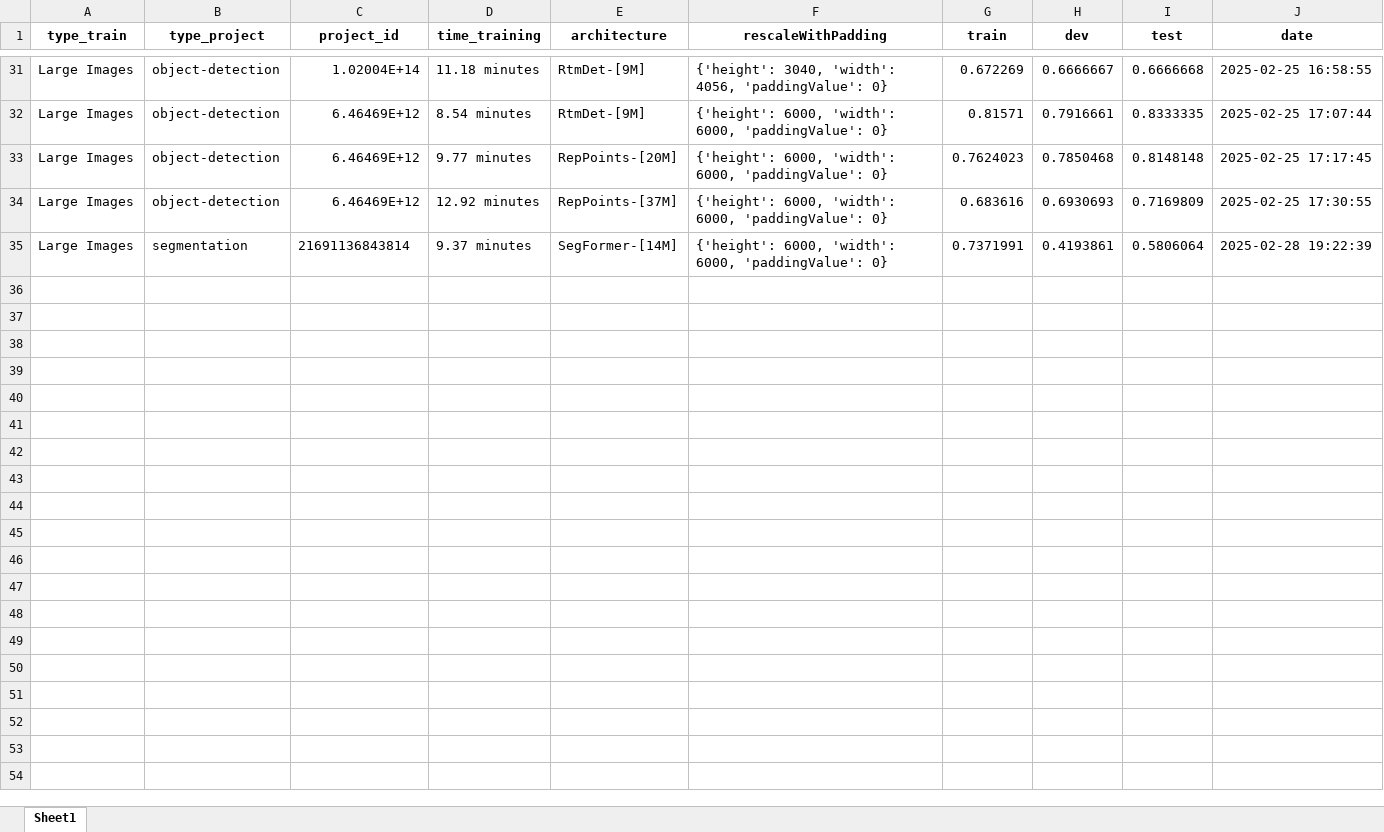
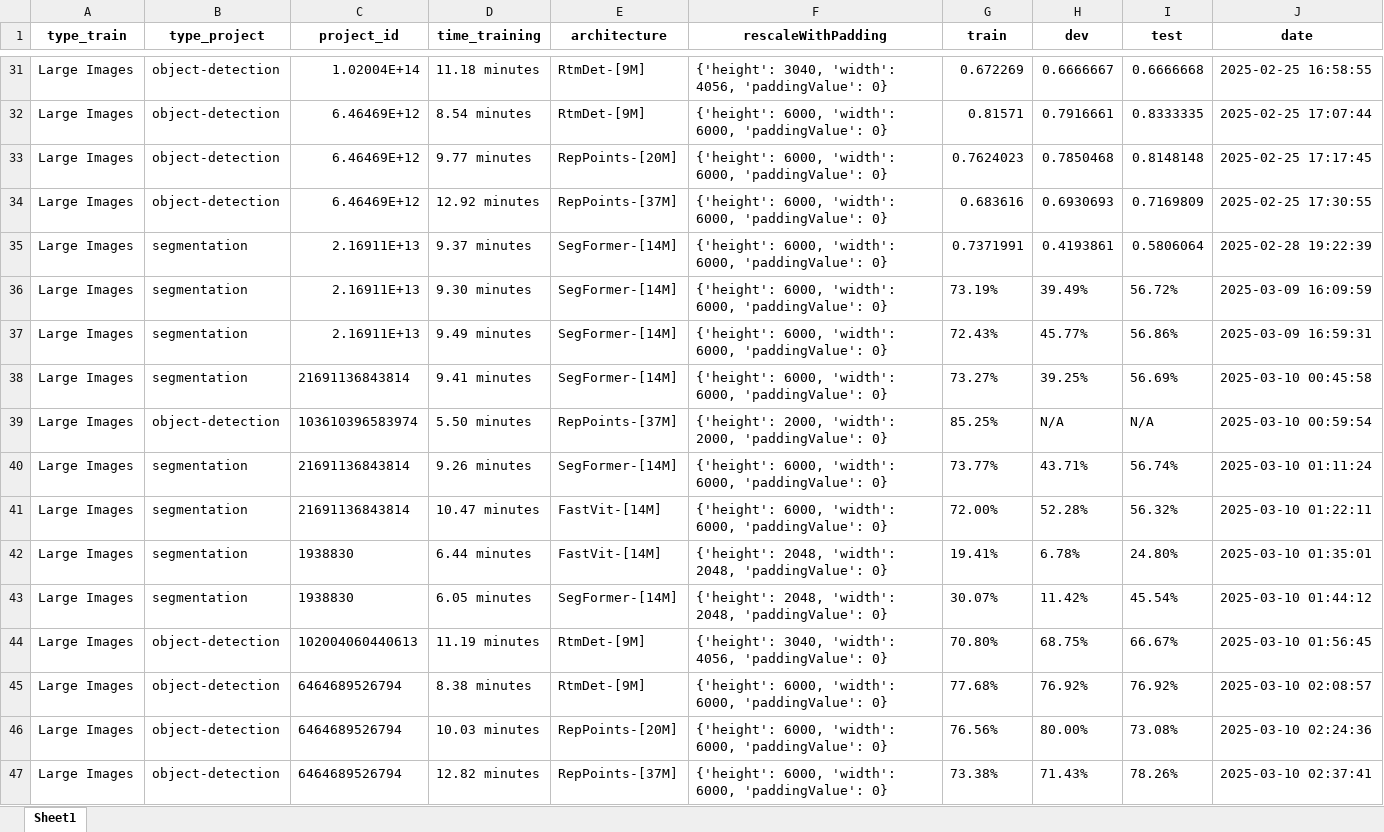
Before and after one commit to luisafgiraldo/API-s-, an Excel workbook: Large Images/reports/report.xlsx, sheet Sheet1, drawn as a sheet; only a part is shown, gaps mark what is left out; values as stored, in another font and other column widths than the file's, no borders; the diff names each change by its address in the sheet, - before the commit and + after, or states it on an @@ line.

```diff
--- a/Large Images/reports/report.xlsx (sheet Sheet1)
+++ b/Large Images/reports/report.xlsx (sheet Sheet1)
-C35 (project_id): 21691136843814
+C35 (project_id): 2.16911E+13
+row 36: Large Images | segmentation | 2.16911E+13 | 9.30 minutes | SegFormer-[14M] | {'height': 6000, 'width': 6000, 'paddingValue': 0} | 73.19% | 39.49% | 56.72% | 2025-03-09 16:09:59
+row 37: Large Images | segmentation | 2.16911E+13 | 9.49 minutes | SegFormer-[14M] | {'height': 6000, 'width': 6000, 'paddingValue': 0} | 72.43% | 45.77% | 56.86% | 2025-03-09 16:59:31
+row 38: Large Images | segmentation | 21691136843814 | 9.41 minutes | SegFormer-[14M] | {'height': 6000, 'width': 6000, 'paddingValue': 0} | 73.27% | 39.25% | 56.69% | 2025-03-10 00:45:58
+row 39: Large Images | object-detection | 103610396583974 | 5.50 minutes | RepPoints-[37M] | {'height': 2000, 'width': 2000, 'paddingValue': 0} | 85.25% | N/A | N/A | 2025-03-10 00:59:54
+row 40: Large Images | segmentation | 21691136843814 | 9.26 minutes | SegFormer-[14M] | {'height': 6000, 'width': 6000, 'paddingValue': 0} | 73.77% | 43.71% | 56.74% | 2025-03-10 01:11:24
+row 41: Large Images | segmentation | 21691136843814 | 10.47 minutes | FastVit-[14M] | {'height': 6000, 'width': 6000, 'paddingValue': 0} | 72.00% | 52.28% | 56.32% | 2025-03-10 01:22:11
+row 42: Large Images | segmentation | 1938830 | 6.44 minutes | FastVit-[14M] | {'height': 2048, 'width': 2048, 'paddingValue': 0} | 19.41% | 6.78% | 24.80% | 2025-03-10 01:35:01
+row 43: Large Images | segmentation | 1938830 | 6.05 minutes | SegFormer-[14M] | {'height': 2048, 'width': 2048, 'paddingValue': 0} | 30.07% | 11.42% | 45.54% | 2025-03-10 01:44:12
+row 44: Large Images | object-detection | 102004060440613 | 11.19 minutes | RtmDet-[9M] | {'height': 3040, 'width': 4056, 'paddingValue': 0} | 70.80% | 68.75% | 66.67% | 2025-03-10 01:56:45
+row 45: Large Images | object-detection | 6464689526794 | 8.38 minutes | RtmDet-[9M] | {'height': 6000, 'width': 6000, 'paddingValue': 0} | 77.68% | 76.92% | 76.92% | 2025-03-10 02:08:57
+row 46: Large Images | object-detection | 6464689526794 | 10.03 minutes | RepPoints-[20M] | {'height': 6000, 'width': 6000, 'paddingValue': 0} | 76.56% | 80.00% | 73.08% | 2025-03-10 02:24:36
+row 47: Large Images | object-detection | 6464689526794 | 12.82 minutes | RepPoints-[37M] | {'height': 6000, 'width': 6000, 'paddingValue': 0} | 73.38% | 71.43% | 78.26% | 2025-03-10 02:37:41
```
Also changed, not shown: Benchmarks/reports/report.xlsx, 26 other files.
